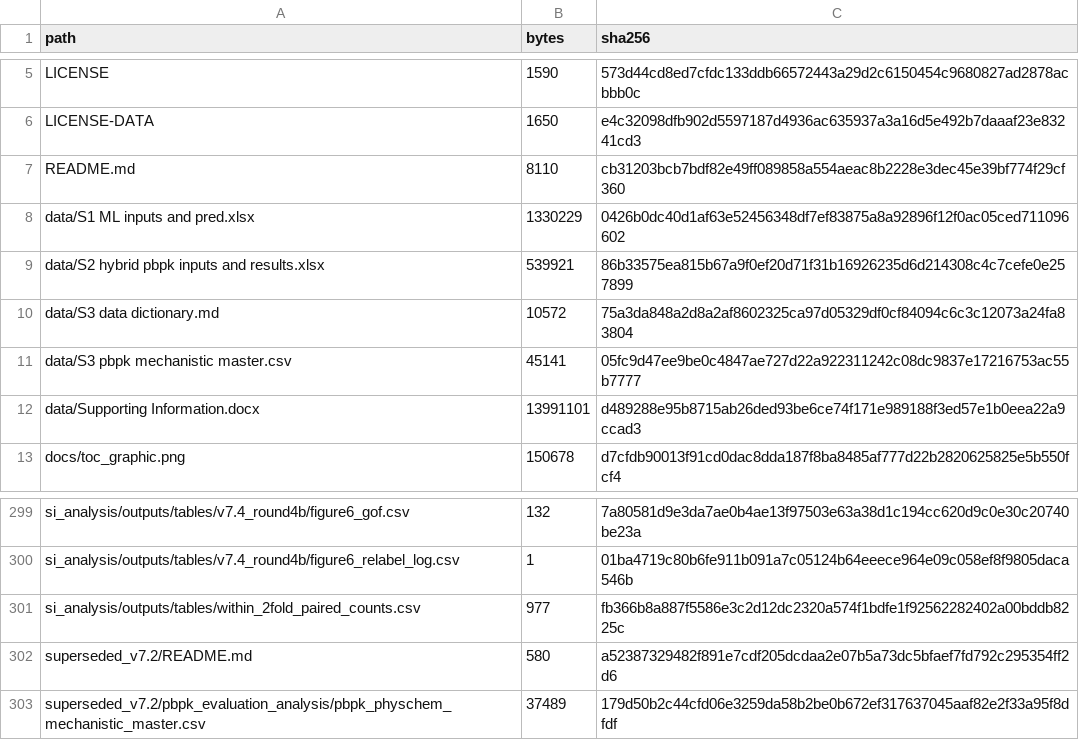
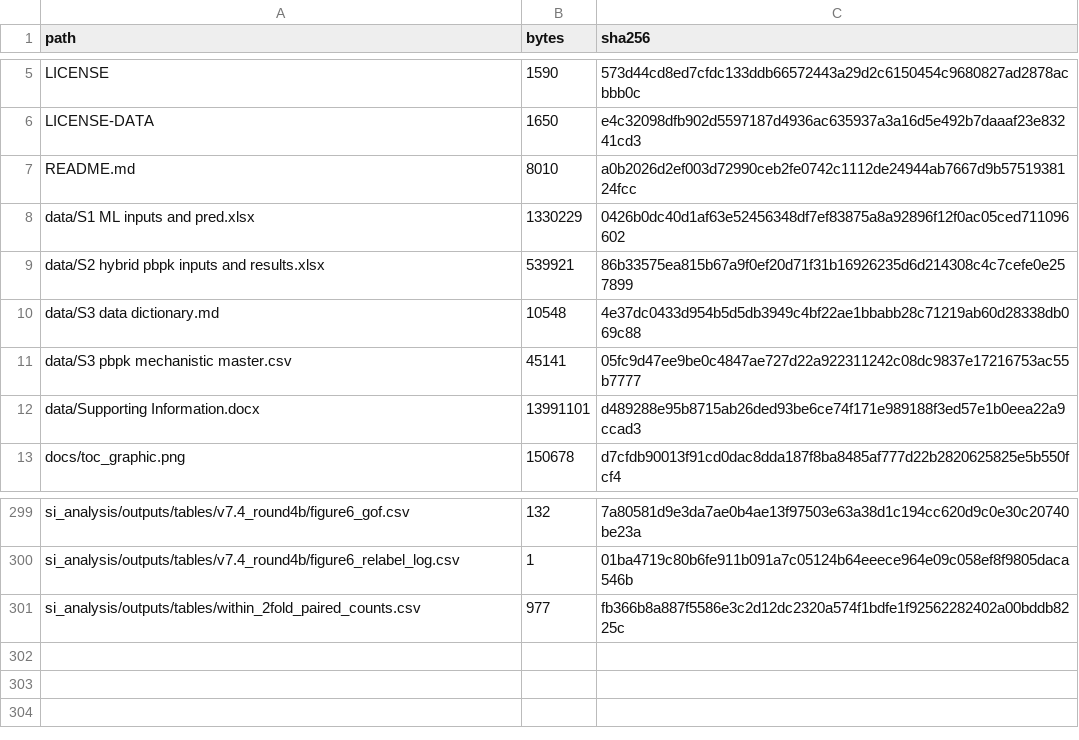
Before and after one commit to ClickFF/PBPK-ML, a CSV file: MANIFEST.csv, drawn as a sheet; only a part is shown, gaps mark what is left out.

Commit message:
Remove the superseded v7.2 material from the public repository

```diff
--- a/MANIFEST.csv
+++ b/MANIFEST.csv
@@ -6,6 +6,6 @@ LICENSE,1590,573d44cd8ed7cfdc133ddb66572443a29d2c6150454c9680827ad2878acbbb0c
 LICENSE-DATA,1650,e4c32098dfb902d5597187d4936ac635937a3a16d5e492b7daaaf23e83241cd3
-README.md,8110,cb31203bcb7bdf82e49ff089858a554aeac8b2228e3dec45e39bf774f29cf360
+README.md,8010,a0b2026d2ef003d72990ceb2fe0742c1112de24944ab7667d9b5751938124fcc
 data/S1 ML inputs and pred.xlsx,1330229,0426b0dc40d1af63e52456348df7ef83875a8a92896f12f0ac05ced711096602
 data/S2 hybrid pbpk inputs and results.xlsx,539921,86b33575ea815b67a9f0ef20d71f31b16926235d6d214308c4c7cefe0e257899
-data/S3 data dictionary.md,10572,75a3da848a2d8a2af8602325ca97d05329df0cf84094c6c3c12073a24fa83804
+data/S3 data dictionary.md,10548,4e37dc0433d954b5d5db3949c4bf22ae1bbabb28c71219ab60d28338db069c88
 data/S3 pbpk mechanistic master.csv,45141,05fc9d47ee9be0c4847ae727d22a922311242c08dc9837e17216753ac55b7777
@@ -301,3 +301 @@ si_analysis/outputs/tables/v7.4_round4b/figure6_relabel_log.csv,1,01ba4719c80b6f
 si_analysis/outputs/tables/within_2fold_paired_counts.csv,977,fb366b8a887f5586e3c2d12dc2320a574f1bdfe1f92562282402a00bddb8225c
-superseded_v7.2/README.md,580,a52387329482f891e7cdf205dcdaa2e07b5a73dc5bfaef7fd792c295354ff2d6
-superseded_v7.2/pbpk_evaluation_analysis/pbpk_physchem_mechanistic_master.csv,37489,179d50b2c44cfd06e3259da58b2be0b672ef317637045aaf82e2f33a95f8dfdf
```
Also changed, not shown: 3 other files.
